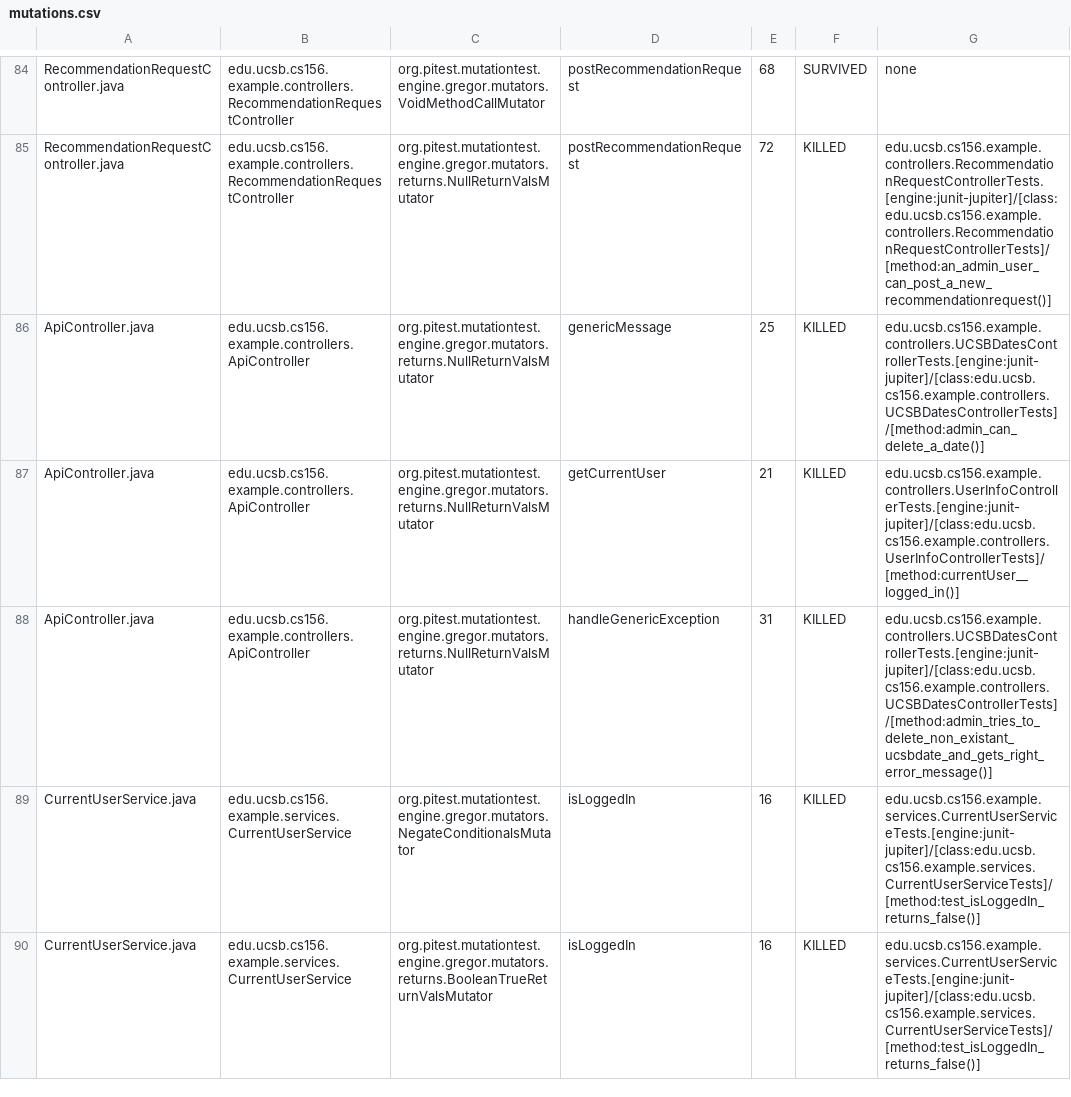
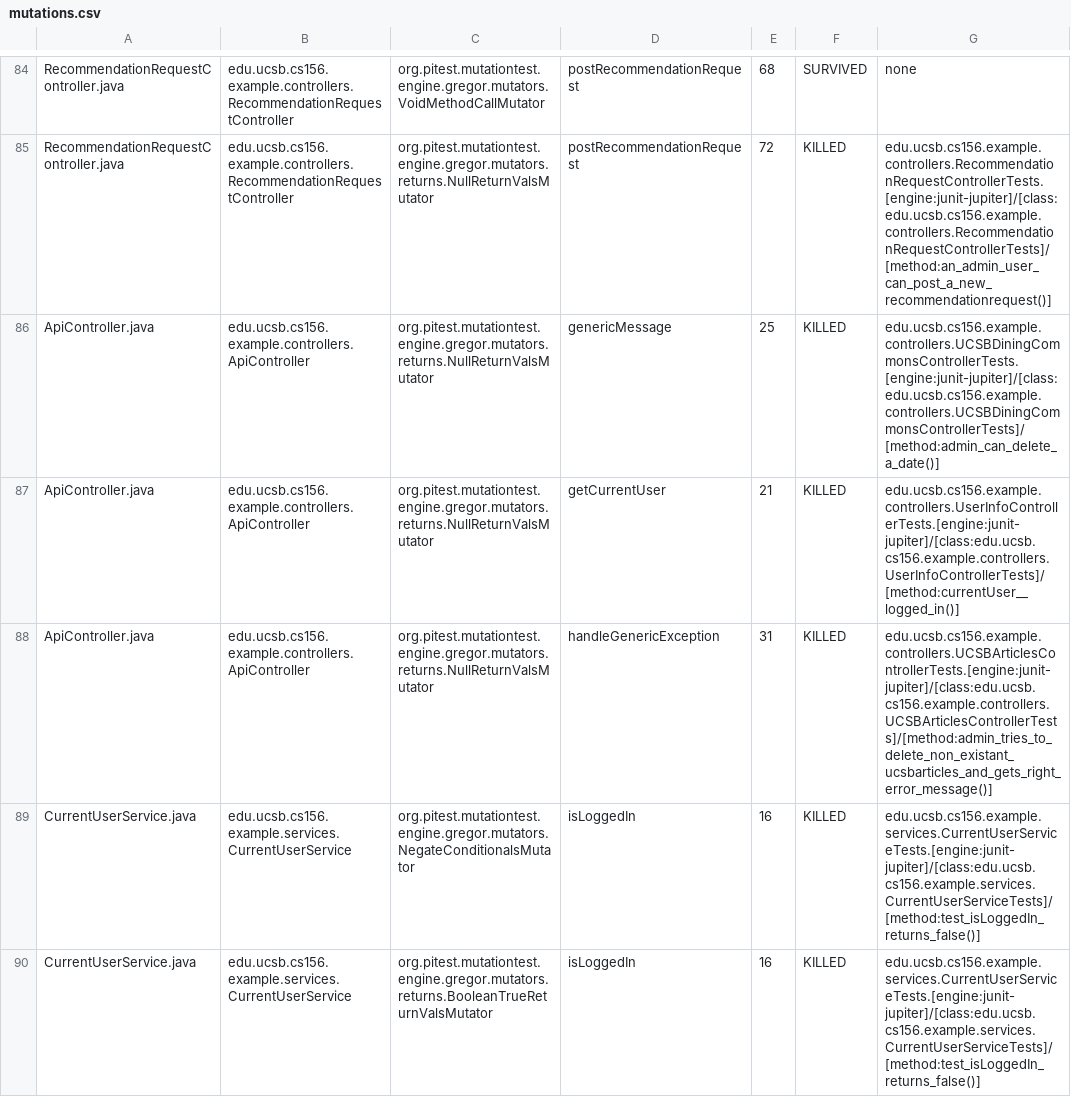
Before and after one commit to ucsb-cs156-w24/team02-w24-4pm-1, a CSV file: pitest/mutations.csv, drawn as a sheet; only a part is shown, gaps mark what is left out.

Commit message:
Deploying to gh-pages from @ ucsb-cs156-w24/team02-w24-4pm-1@c1229412c508259714f32bc194df836efbd8ea78 🚀

```diff
--- a/pitest/mutations.csv
+++ b/pitest/mutations.csv
@@ -85,5 +85,5 @@ RecommendationRequestController.java,edu.ucsb.cs156.example.controllers.Recommen
 RecommendationRequestController.java,edu.ucsb.cs156.example.controllers.RecommendationRequestController,org.pitest.mutationtest.engine.gregor.mutators.returns.NullReturnValsMutator,postRecommendationRequest,72,KILLED,edu.ucsb.cs156.example.controllers.RecommendationRequestControllerTests.[engine:junit-jupiter]/[class:edu.ucsb.cs156.example.controllers.RecommendationRequestControllerTests]/[method:an_admin_user_can_post_a_new_recommendationrequest()]
-ApiController.java,edu.ucsb.cs156.example.controllers.ApiController,org.pitest.mutationtest.engine.gregor.mutators.returns.NullReturnValsMutator,genericMessage,25,KILLED,edu.ucsb.cs156.example.controllers.UCSBDatesControllerTests.[engine:junit-jupiter]/[class:edu.ucsb.cs156.example.controllers.UCSBDatesControllerTests]/[method:admin_can_delete_a_date()]
+ApiController.java,edu.ucsb.cs156.example.controllers.ApiController,org.pitest.mutationtest.engine.gregor.mutators.returns.NullReturnValsMutator,genericMessage,25,KILLED,edu.ucsb.cs156.example.controllers.UCSBDiningCommonsControllerTests.[engine:junit-jupiter]/[class:edu.ucsb.cs156.example.controllers.UCSBDiningCommonsControllerTests]/[method:admin_can_delete_a_date()]
 ApiController.java,edu.ucsb.cs156.example.controllers.ApiController,org.pitest.mutationtest.engine.gregor.mutators.returns.NullReturnValsMutator,getCurrentUser,21,KILLED,edu.ucsb.cs156.example.controllers.UserInfoControllerTests.[engine:junit-jupiter]/[class:edu.ucsb.cs156.example.controllers.UserInfoControllerTests]/[method:currentUser__logged_in()]
-ApiController.java,edu.ucsb.cs156.example.controllers.ApiController,org.pitest.mutationtest.engine.gregor.mutators.returns.NullReturnValsMutator,handleGenericException,31,KILLED,edu.ucsb.cs156.example.controllers.UCSBDatesControllerTests.[engine:junit-jupiter]/[class:edu.ucsb.cs156.example.controllers.UCSBDatesControllerTests]/[method:admin_tries_to_delete_non_existant_ucsbdate_and_gets_right_error_message()]
+ApiController.java,edu.ucsb.cs156.example.controllers.ApiController,org.pitest.mutationtest.engine.gregor.mutators.returns.NullReturnValsMutator,handleGenericException,31,KILLED,edu.ucsb.cs156.example.controllers.UCSBArticlesControllerTests.[engine:junit-jupiter]/[class:edu.ucsb.cs156.example.controllers.UCSBArticlesControllerTests]/[method:admin_tries_to_delete_non_existant_ucsbarticles_and_gets_right_error_message()]
 CurrentUserService.java,edu.ucsb.cs156.example.services.CurrentUserService,org.pitest.mutationtest.engine.gregor.mutators.NegateConditionalsMutator,isLoggedIn,16,KILLED,edu.ucsb.cs156.example.services.CurrentUserServiceTests.[engine:junit-jupiter]/[class:edu.ucsb.cs156.example.services.CurrentUserServiceTests]/[method:test_isLoggedIn_returns_false()]
```
Also changed, not shown: 14 other files.
